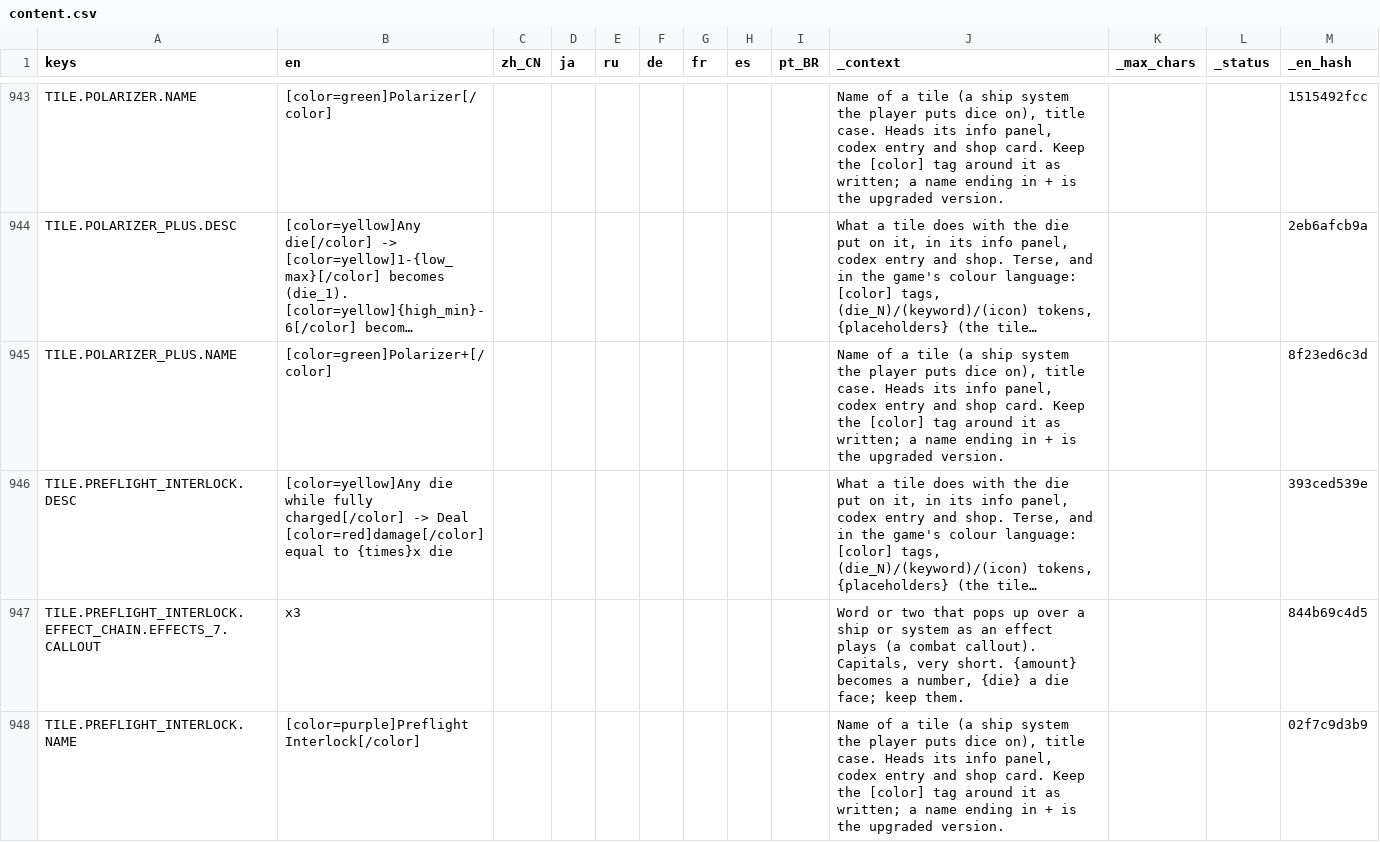
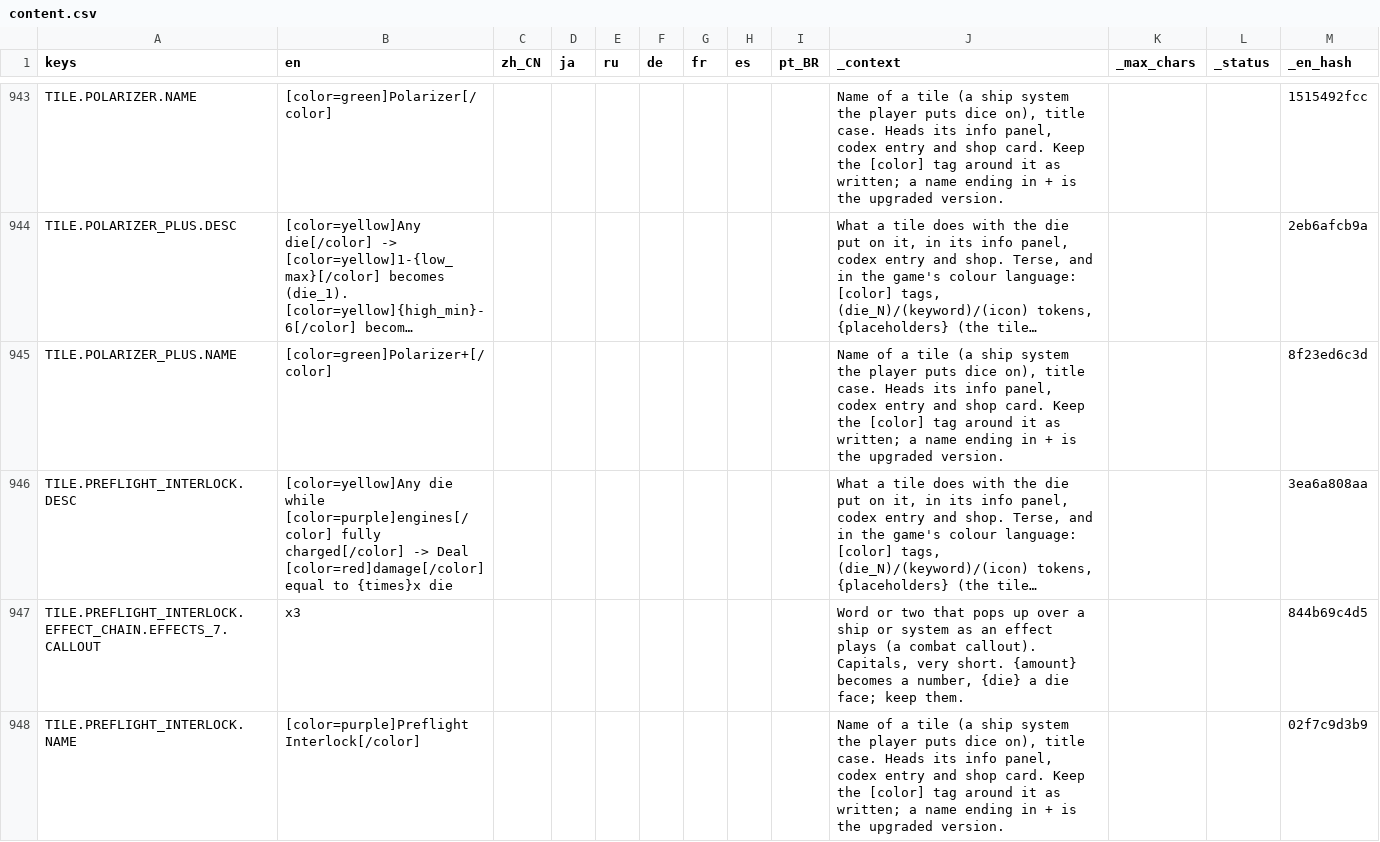
Before and after one commit to Andrew-D-Gibson/DieFighter, a CSV file: Localization/content.csv, drawn as a sheet; only a part is shown, gaps mark what is left out; long unchanged cells end in …; the diff covers the shown part only; the diff names each change by its address in the sheet, - before the commit and + after, or states it on an @@ line.

```diff
--- a/Localization/content.csv
+++ b/Localization/content.csv
-B946 (en): …die while fully charged[/color]…
+B946 (en): …die while [color=purple]engines[/color] fully charged[/color]…
-M946 (_en_hash): 393ced539e
+M946 (_en_hash): 3ea6a808aa
```
Also changed, not shown: 10 edited cells elsewhere in this file, 16 other files.
